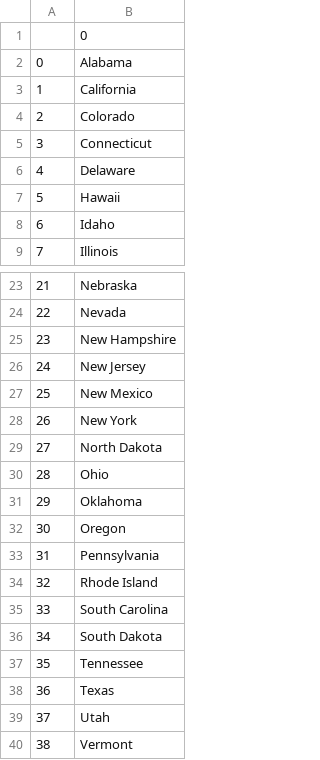
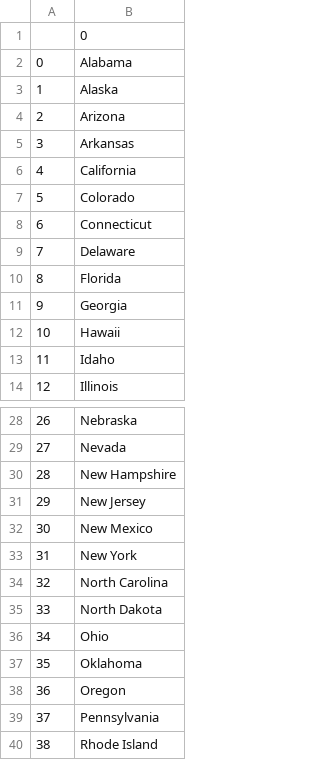
Before and after one commit to mike242424/us_states_quiz, a CSV file: missed_states.csv, drawn as a sheet; only a part is shown, gaps mark what is left out; the shorter side is filled out with more unchanged rows; addresses are those after the commit; the diff names each change by its address in the sheet, - before the commit and + after, or states it on an @@ line.

Commit message:
refactor to use list comprehension for adding not guessed states csv.

```diff
--- a/missed_states.csv
+++ b/missed_states.csv
+row 3: 1 | Alaska
+row 4: 2 | Arizona
+row 5: 3 | Arkansas
@@ column A renumbered from row 6 down @@
+row 10: 8 | Florida
+row 11: 9 | Georgia
+row 34: 32 | North Carolina
```
Also changed, not shown: 1 other file.
